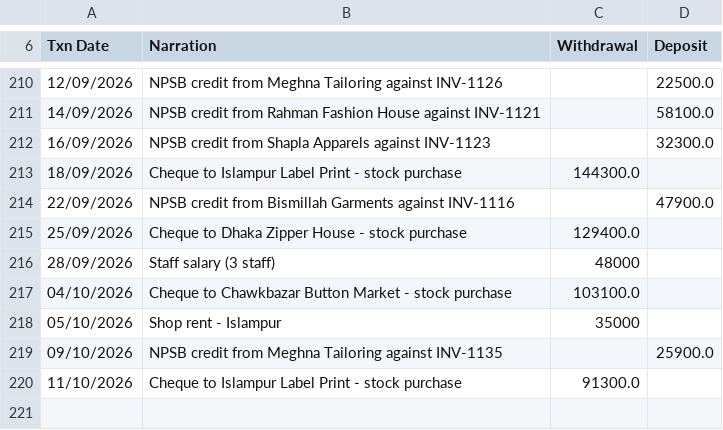
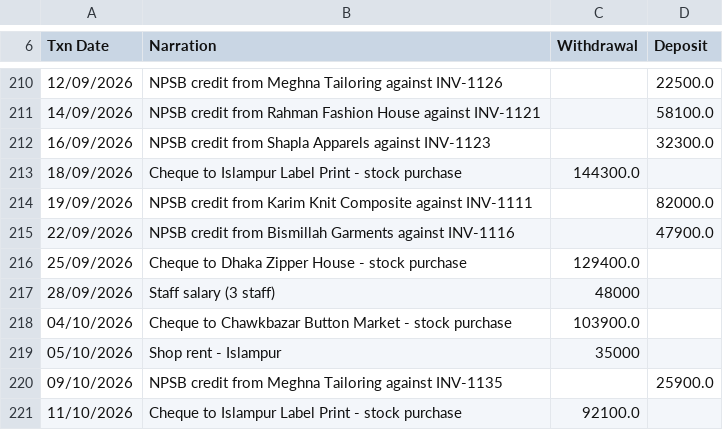
Before and after one commit to SazidFaruk-web/sme-finance-copilot, a CSV file: seed/demo/bank_statement.csv, drawn as a sheet; only a part is shown, gaps mark what is left out; the diff covers the shown part only.

```diff
--- a/seed/demo/bank_statement.csv
+++ b/seed/demo/bank_statement.csv
@@ -213,2 +213,3 @@ Txn Date,Narration,Withdrawal,Deposit
 18/09/2026,Cheque to Islampur Label Print - stock purchase,144300.0,
+19/09/2026,NPSB credit from Karim Knit Composite against INV-1111,,82000.0
 22/09/2026,NPSB credit from Bismillah Garments against INV-1116,,47900.0
@@ -216,5 +217,5 @@ Txn Date,Narration,Withdrawal,Deposit
 28/09/2026,Staff salary (3 staff),48000,
-04/10/2026,Cheque to Chawkbazar Button Market - stock purchase,103100.0,
+04/10/2026,Cheque to Chawkbazar Button Market - stock purchase,103900.0,
 05/10/2026,Shop rent - Islampur,35000,
 09/10/2026,NPSB credit from Meghna Tailoring against INV-1135,,25900.0
-11/10/2026,Cheque to Islampur Label Print - stock purchase,91300.0,
+11/10/2026,Cheque to Islampur Label Print - stock purchase,92100.0,
```
Also changed, not shown: 6 added rows, 6 removed rows and 5 edited cells elsewhere in this file, seed/demo/bkash_statement.csv, seed/demo/customer_invoices.csv, 31 other files.
